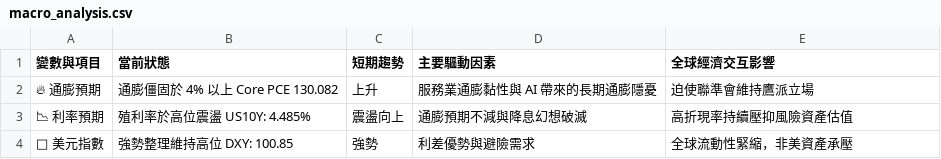
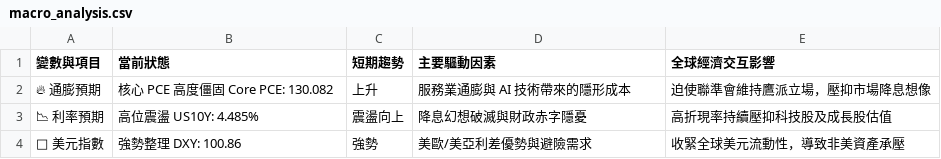
Before and after one commit to soga52-rgb/macro-dashboard, a CSV file: macro_analysis.csv, drawn as a sheet.

```diff
--- a/macro_analysis.csv
+++ b/macro_analysis.csv
@@ -1,4 +1,4 @@
 變數與項目,當前狀態,短期趨勢,主要驅動因素,全球經濟交互影響
-🔥 通膨預期,通膨僵固於 4% 以上 Core PCE 130.082,上升,服務業通膨黏性與 AI 帶來的長期通膨隱憂,迫使聯準會維持鷹派立場
-📉 利率預期,殖利率於高位震盪 US10Y: 4.485%,震盪向上,通膨預期不減與降息幻想破滅,高折現率持續壓抑風險資產估值
-🦅 美元指數,強勢整理維持高位 DXY: 100.85,強勢,利差優勢與避險需求,全球流動性緊縮，非美資產承壓
+🔥 通膨預期,核心 PCE 高度僵固 Core PCE: 130.082,上升,服務業通膨與 AI 技術帶來的隱形成本,迫使聯準會維持鷹派立場，壓抑市場降息想像
+📉 利率預期,高位震盪 US10Y: 4.485%,震盪向上,降息幻想破滅與財政赤字隱憂,高折現率持續壓抑科技股及成長股估值
+🦅 美元指數,強勢整理 DXY: 100.86,強勢,美歐/美亞利差優勢與避險需求,收緊全球美元流動性，導致非美資產承壓
```
Also changed, not shown: 3 other files.
